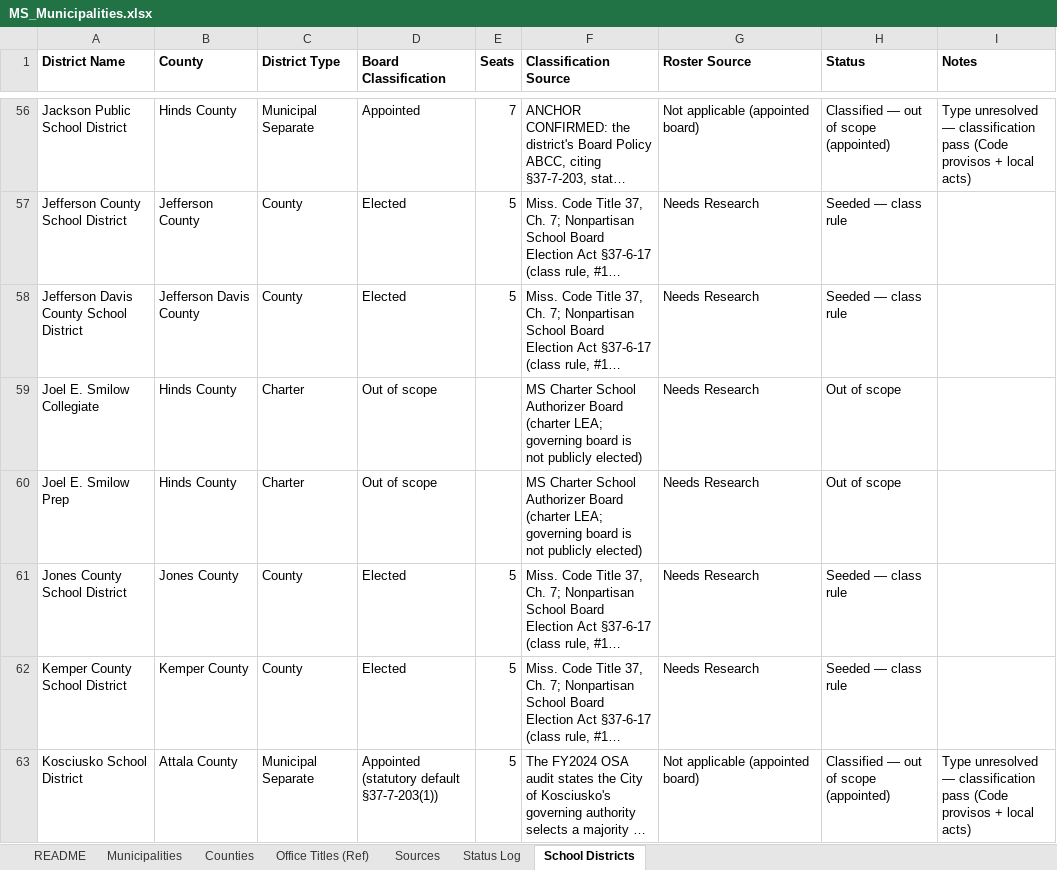
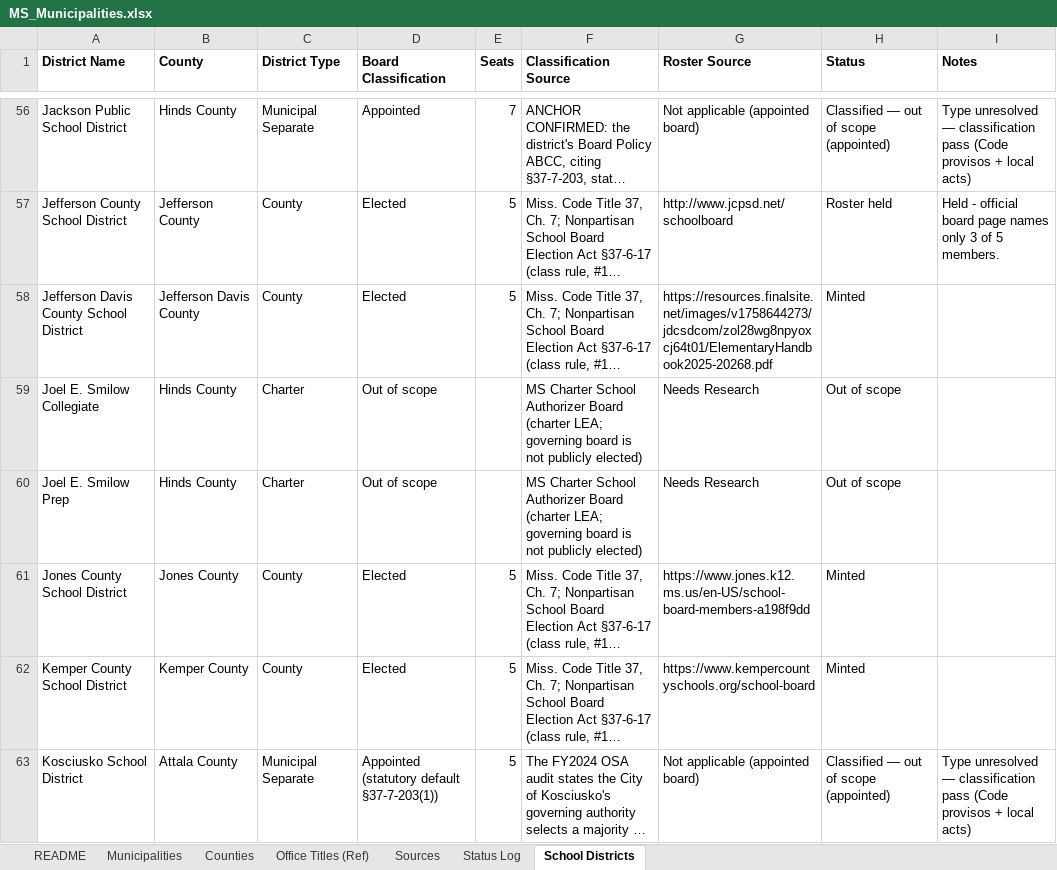
Before and after one commit to CivicMirror/Civic-Data, an Excel workbook: reference/MS Rolling Audit/MS_Municipalities.xlsx, sheet School Districts, drawn as a sheet; only a part is shown, gaps mark what is left out; long unchanged cells end in …; values as stored, in another font and other column widths than the file's, no borders; the diff covers the shown part only; the diff names each change by its address in the sheet, - before the commit and + after, or states it on an @@ line.

Commit message:
MS #158: roster-pass sheet update (68 minted, 27 held, Humphreys + Wilkinson deferred as Districts of Transformation)

```diff
--- a/reference/MS Rolling Audit/MS_Municipalities.xlsx (sheet School Districts)
+++ b/reference/MS Rolling Audit/MS_Municipalities.xlsx (sheet School Districts)
-G57 (Roster Source): Needs Research
+G57 (Roster Source): http://www.jcpsd.net/schoolboard
-H57 (Status): Seeded — class rule
+H57 (Status): Roster held
-I57 (Notes): (empty)
+I57 (Notes): Held - official board page names only 3 of 5 members.
-G58 (Roster Source): Needs Research
+G58 (Roster Source): https://resources.finalsite.net/images/v1758644273/jdcsdcom/zol28wg8npyoxcj64t01/ElementaryHandbook2025-20268.pdf
-H58 (Status): Seeded — class rule
+H58 (Status): Minted
-G61 (Roster Source): Needs Research
+G61 (Roster Source): https://www.jones.k12.ms.us/en-US/school-board-members-a198f9dd
-H61:H62 (Status): Seeded — class rule
+H61:H62 (Status): Minted
-G62 (Roster Source): Needs Research
+G62 (Roster Source): https://www.kempercountyschools.org/school-board
```
Also changed, not shown: 206 edited cells elsewhere in this sheet.
